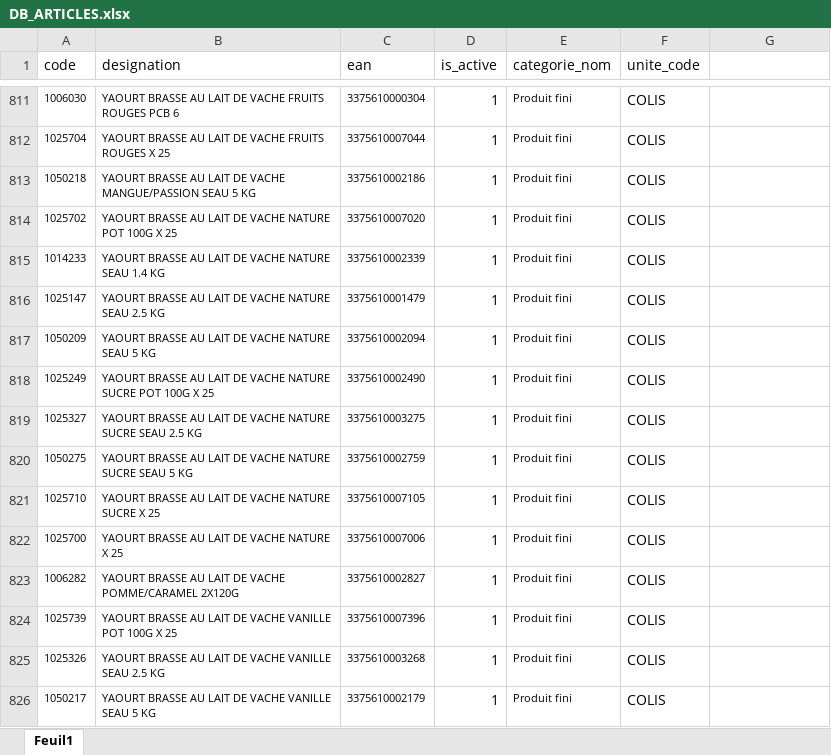
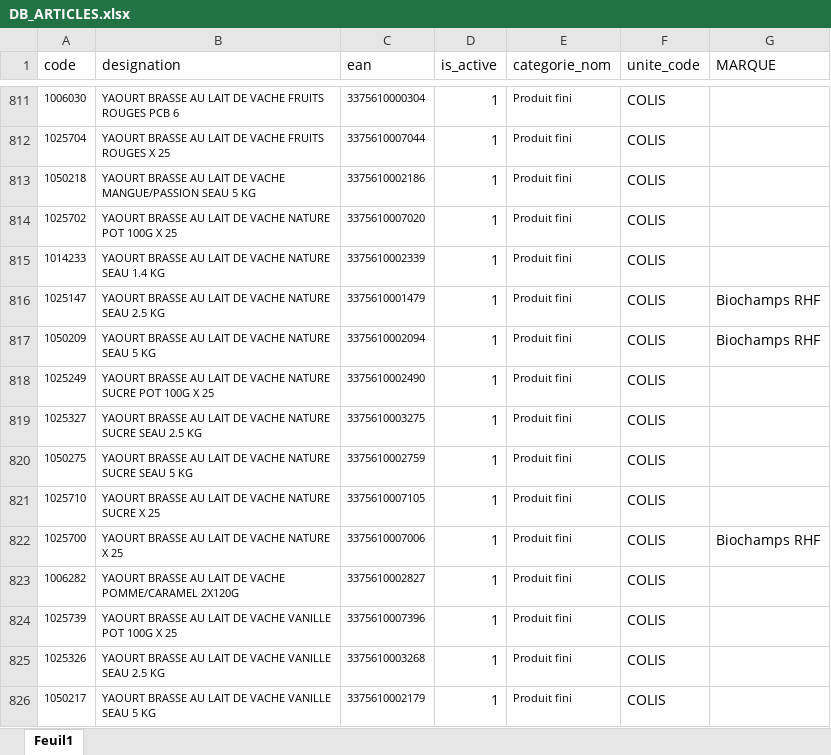
Before and after one commit to dooxlait/Divisio, an Excel workbook: RESSOURCES/DB_ARTICLES.xlsx, sheet Feuil1, drawn as a sheet; only a part is shown, gaps mark what is left out; values as stored, in another font and other column widths than the file's, no borders; the diff names each change by its address in the sheet, - before the commit and + after, or states it on an @@ line.

Commit message:
Add new Excel file for product packaging details by brand

```diff
--- a/RESSOURCES/DB_ARTICLES.xlsx (sheet Feuil1)
+++ b/RESSOURCES/DB_ARTICLES.xlsx (sheet Feuil1)
-G1: (empty)
+G1: MARQUE
-G816:G817 (MARQUE): (empty)
+G816:G817 (MARQUE): Biochamps RHF
-G822 (MARQUE): (empty)
+G822 (MARQUE): Biochamps RHF
```
Also changed, not shown: 16 other files.
